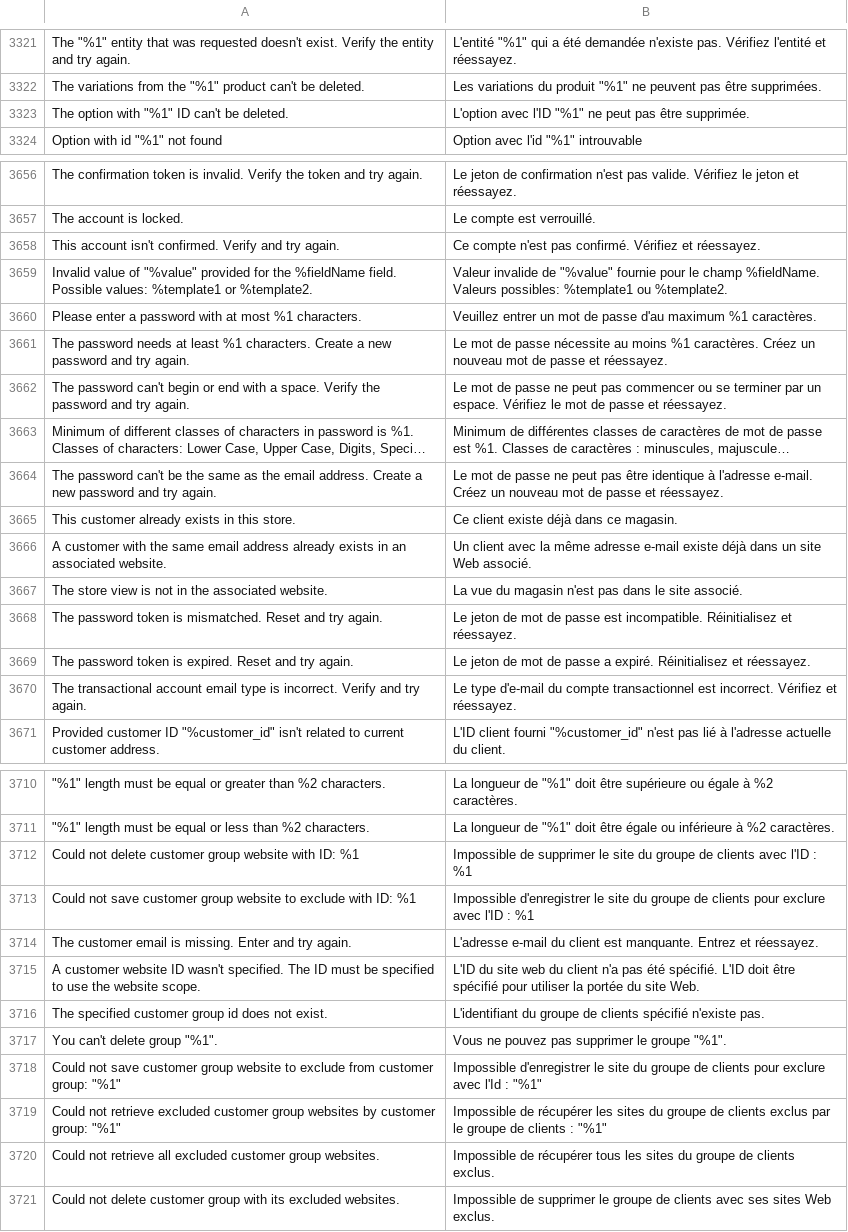
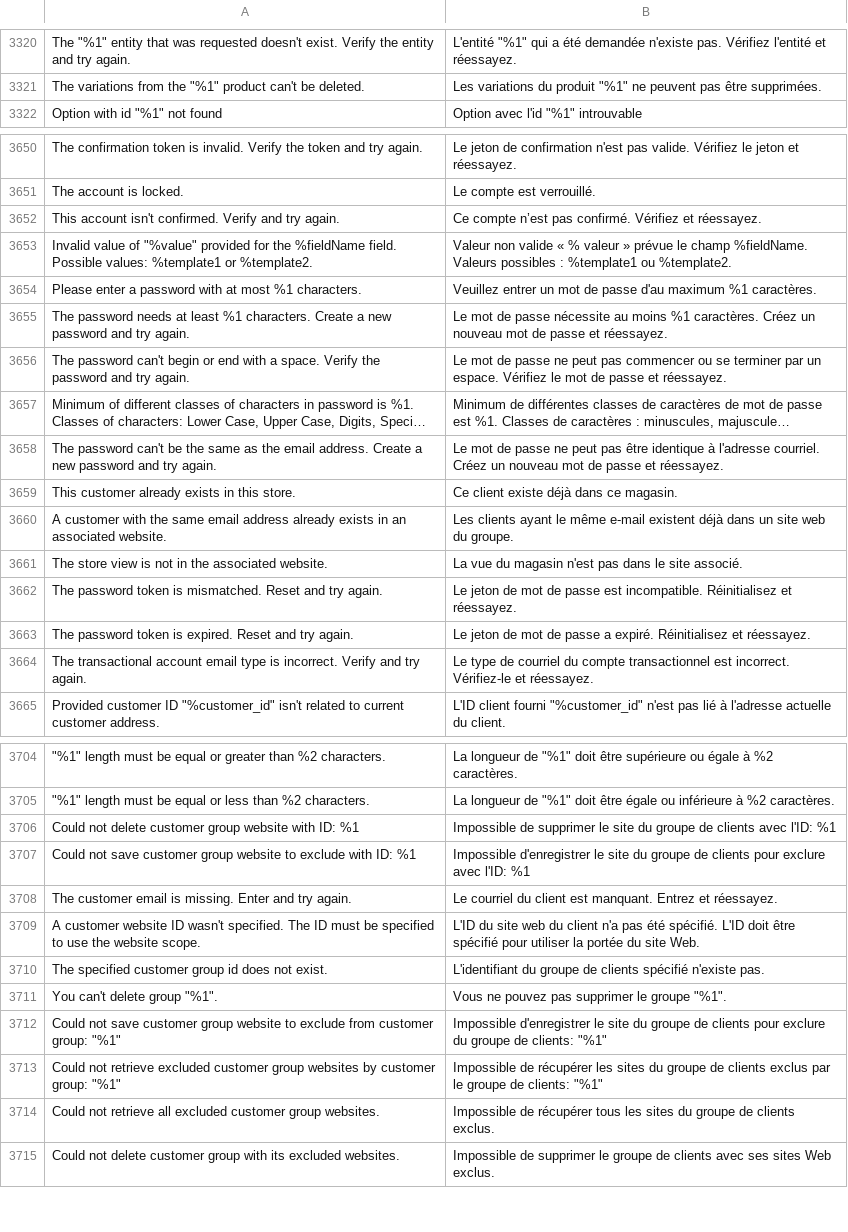
Before and after one commit to magento-l10n/language-fr_CA, a CSV file: fr_CA.csv, drawn as a sheet; only a part is shown, gaps mark what is left out; long unchanged cells end in …; removed rows and columns are numbered as before the commit, all else as after; the diff covers the shown part only; the diff names each change by its address in the sheet, - before the commit and + after, or states it on an @@ line.

```diff
--- a/fr_CA.csv
+++ b/fr_CA.csv
-row 3323: The option with "%1" ID can't be deleted. | L'option avec l'ID "%1" ne peut pas être supprimée.
-B3652: Ce compte n'est pas confirmé.…
+B3652: Ce compte n’est pas confirmé.…
-B3653: Valeur invalide de "%value" fournie pour le champ %fieldName. Valeurs possibles: %template1 ou…
+B3653: Valeur non valide « % valeur » prévue le champ %fieldName. Valeurs possibles : %template1 ou…
-B3658: …à l'adresse e-mail. Créez un…
+B3658: …à l'adresse courriel. Créez un…
-B3660: Un client avec la même adresse e-mail existe déjà dans un site Web associé.
+B3660: Les clients ayant le même e-mail existent déjà dans un site web du groupe.
-B3664: Le type d'e-mail du compte transactionnel est incorrect. Vérifiez et réessayez.
+B3664: Le type de courriel du compte transactionnel est incorrect. Vérifiez-le et réessayez.
-B3706: …clients avec l'ID : %1
+B3706: …clients avec l'ID: %1
-B3707: …exclure avec l'ID : %1
+B3707: …exclure avec l'ID: %1
-B3708: L'adresse e-mail du client est manquante. Entrez et…
+B3708: Le courriel du client est manquant. Entrez et…
-B3712: …pour exclure avec l'Id : "%1"
+B3712: …pour exclure du groupe de clients: "%1"
-B3713: …groupe de clients : "%1"
+B3713: …groupe de clients: "%1"
```
Also changed, not shown: 13 added rows, 21 removed rows, 4 moved rows and 74 edited cells elsewhere in this file, 1 other file.
